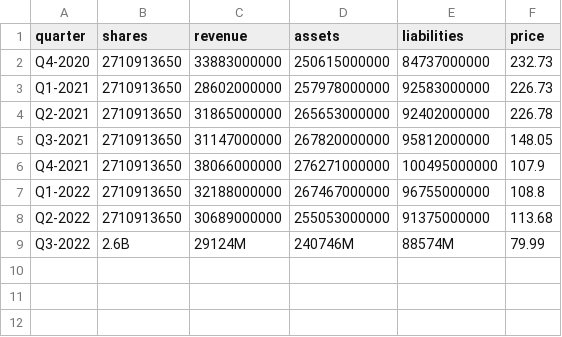
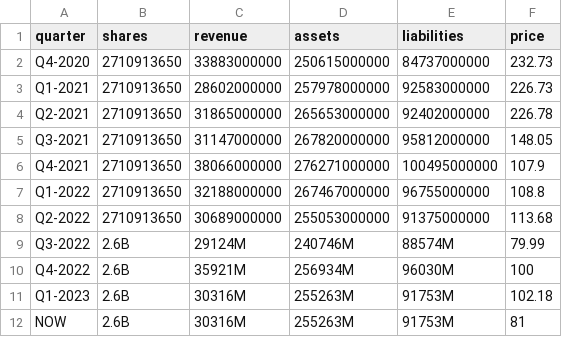
Before and after one commit to MummoSiili/osake, a CSV file: baba.csv, drawn as a sheet; the diff names each change by its address in the sheet, - before the commit and + after, or states it on an @@ line.

```diff
--- a/baba.csv
+++ b/baba.csv
+row 10: Q4-2022 | 2.6B | 35921M | 256934M | 96030M | 100
+row 11: Q1-2023 | 2.6B | 30316M | 255263M | 91753M | 102.18
+row 12: NOW | 2.6B | 30316M | 255263M | 91753M | 81
```
Also changed, not shown: out1v.csv, tsla.csv, 3 other files.
